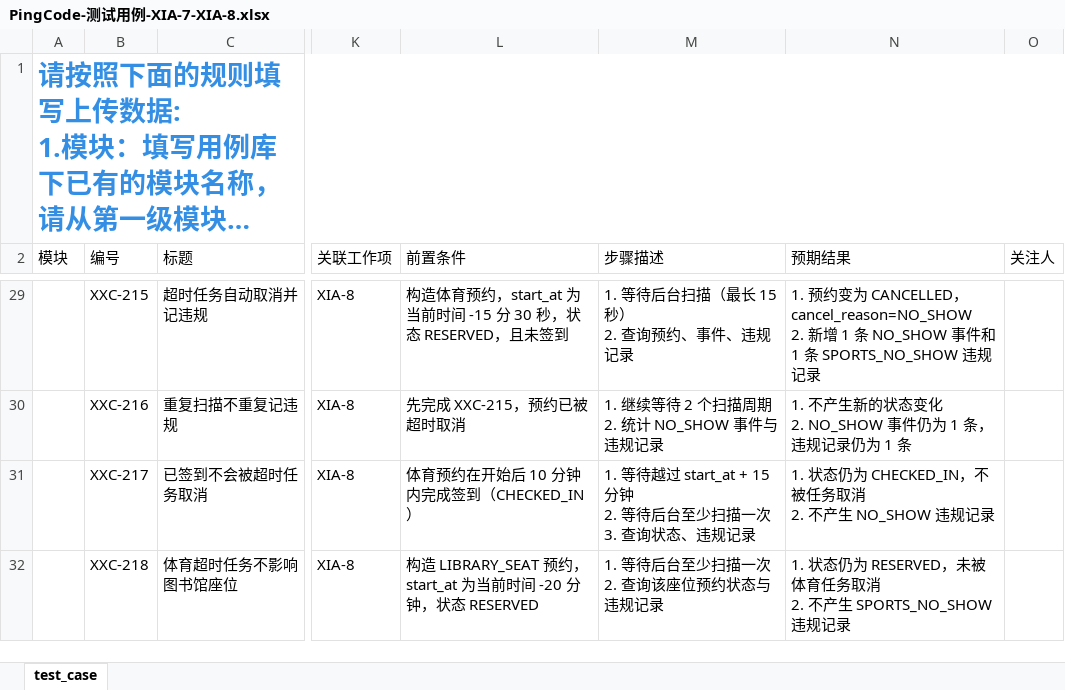
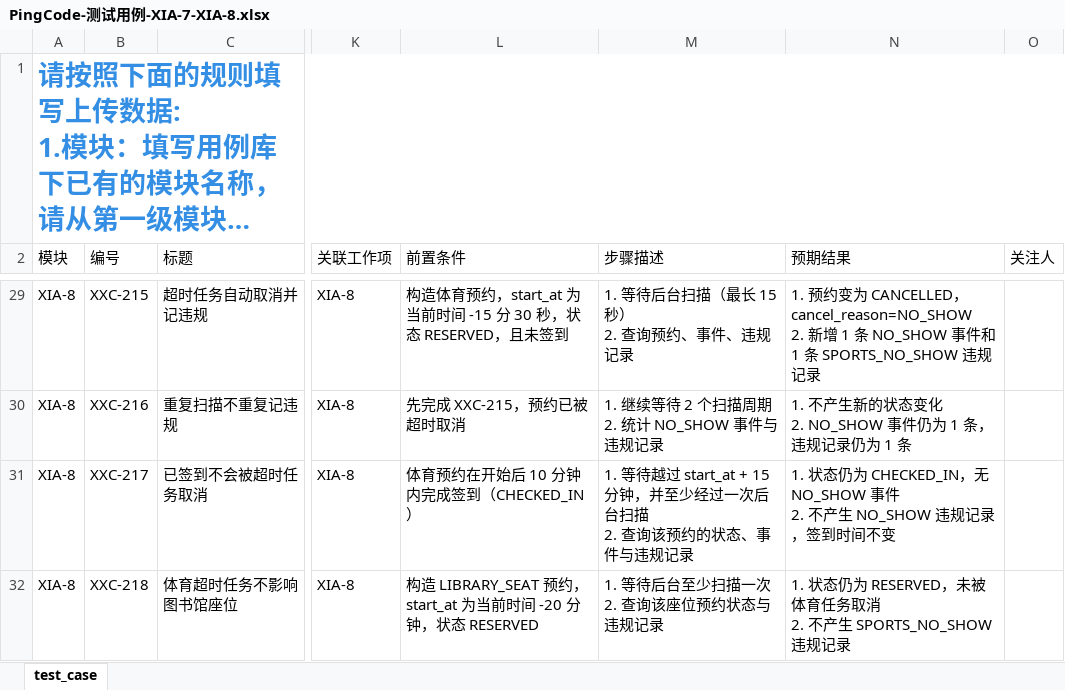
Before and after one commit to Wshyy-123/CampusShare, an Excel workbook: docs/testing/PingCode-测试用例-XIA-7-XIA-8.xlsx, sheet test_case, drawn as a sheet; only a part is shown, gaps mark what is left out; long unchanged cells end in …; values as stored, in another font and other column widths than the file's, no borders; ↵ is a line break in a cell; the diff covers the shown part only; the diff names each change by its address in the sheet, - before the commit and + after, or states it on an @@ line.

Commit message:
fix(test): 修正用例步骤与预期对应关系，模块列填 XIA-7/XIA-8
XXC-207、XXC-208、XXC-217 补齐步骤使预期逐条对应；30 条用例模块列按 XIA-7(12)/XIA-8(18) 填写，同步更新测试计划的导入说明与风险项。

```diff
--- a/docs/testing/PingCode-测试用例-XIA-7-XIA-8.xlsx (sheet test_case)
+++ b/docs/testing/PingCode-测试用例-XIA-7-XIA-8.xlsx (sheet test_case)
-A29:A32 (模块): (empty)
+A29:A32 (模块): XIA-8
-M31 (步骤描述): …+ 15 分钟 ↵ 2. 等待后台至少扫描一次 ↵ 3. 查询状态、违规记录
+M31 (步骤描述): …+ 15 分钟，并至少经过一次后台扫描 ↵ 2. 查询该预约的状态、事件与违规记录
-N31 (预期结果): …为 CHECKED_IN，不被任务取消 ↵ 2. 不产生 NO_SHOW 违规记录
+N31 (预期结果): …为 CHECKED_IN，无 NO_SHOW 事件 ↵ 2. 不产生 NO_SHOW 违规记录，签到时间不变
```
Also changed, not shown: 34 edited cells elsewhere in this sheet, 1 other file.
